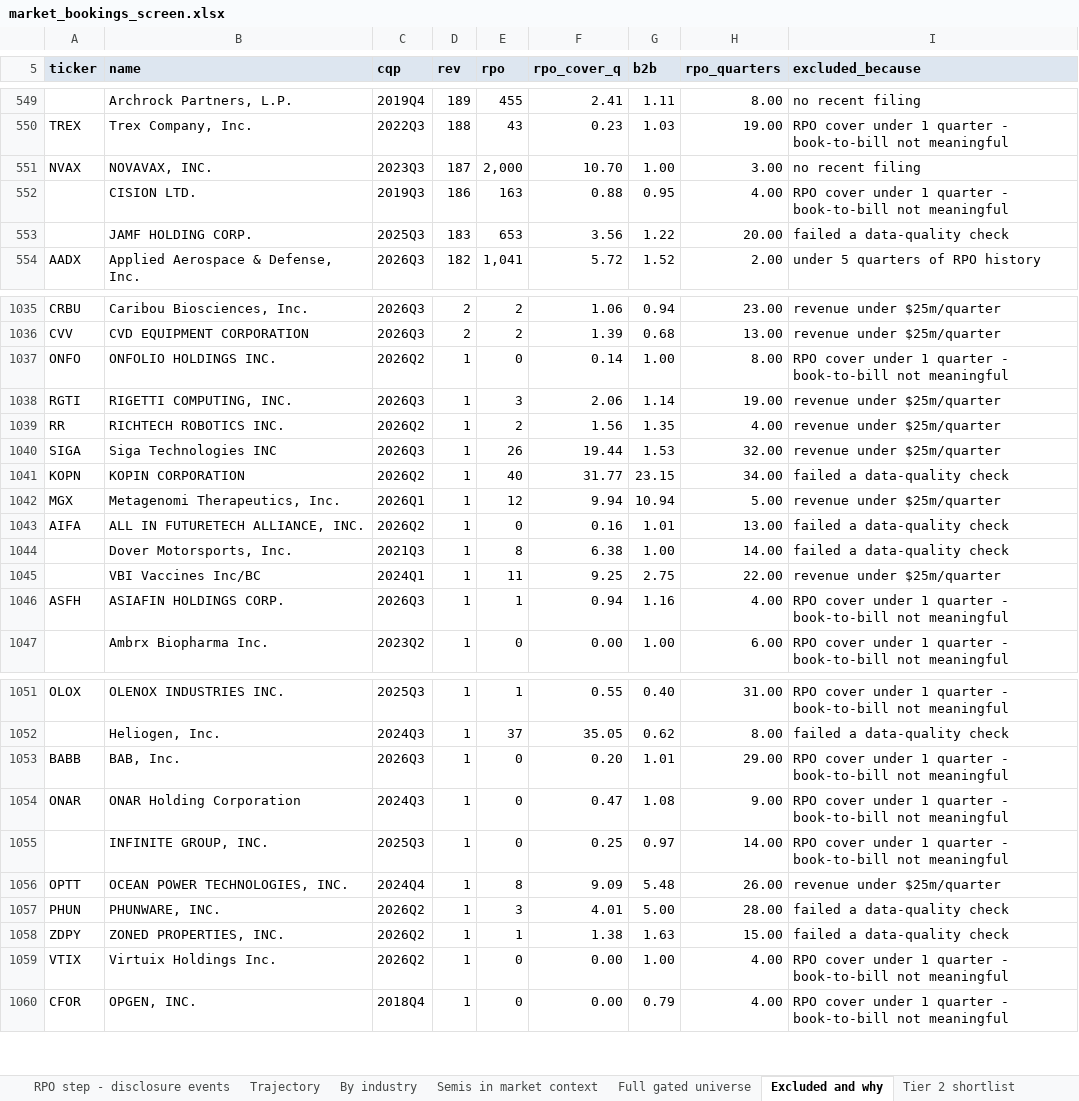
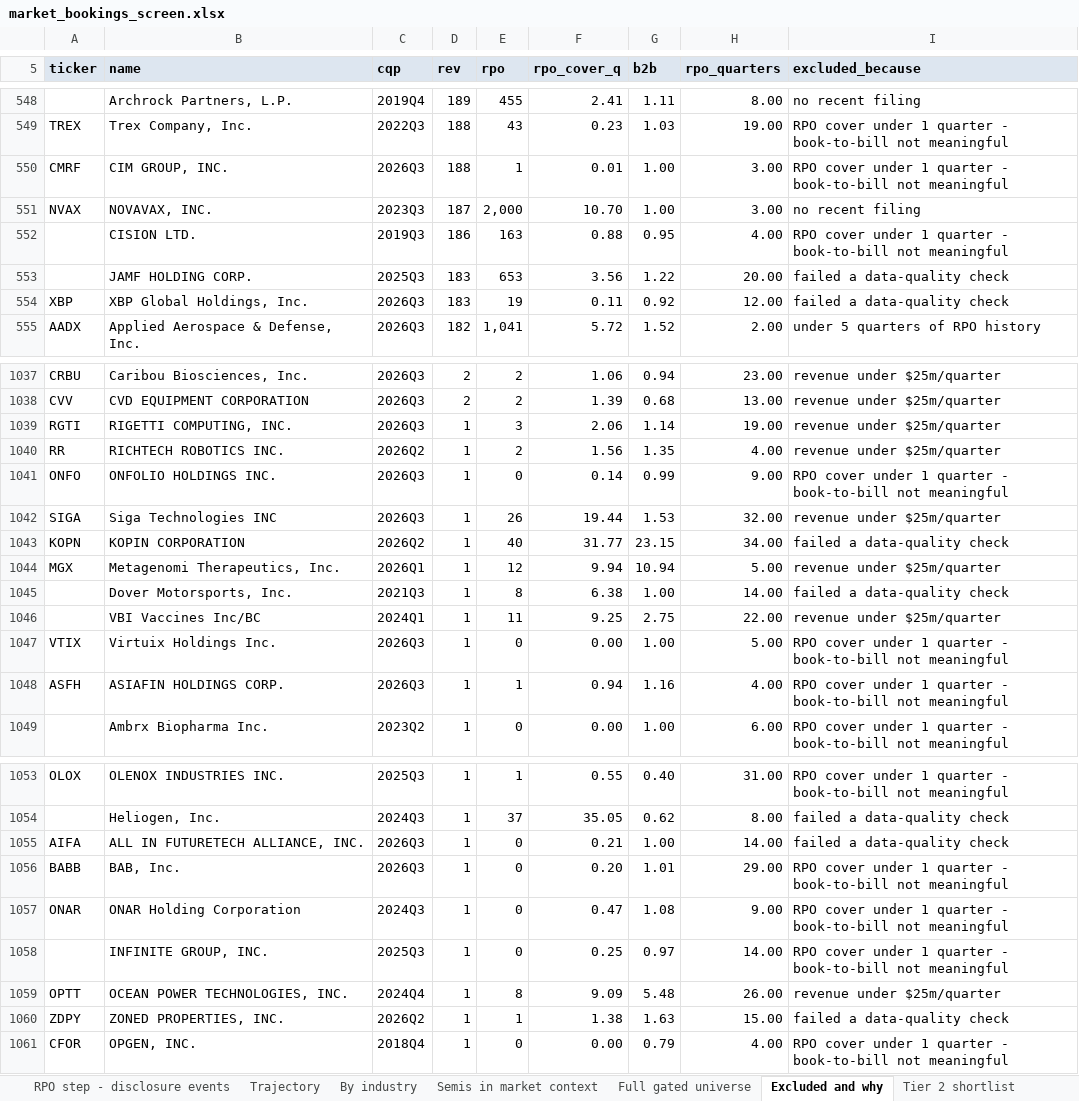
Before and after one commit to shashankrboppidi2/semis-screener, an Excel workbook: results/market_bookings_screen.xlsx, sheet Excluded and why, drawn as a sheet; only a part is shown, gaps mark what is left out; values as stored, in another font and other column widths than the file's, no borders; removed rows and columns are numbered as before the commit, all else as after; the diff covers the shown part only; the diff names each change by its address in the sheet, - before the commit and + after, or states it on an @@ line.

```diff
--- a/results/market_bookings_screen.xlsx (sheet Excluded and why)
+++ b/results/market_bookings_screen.xlsx (sheet Excluded and why)
+row 550: CMRF | CIM GROUP, INC. | 2026Q3 | 188 | 1 | 0.01 | 1.00 | 3.00 | RPO cover under 1 quarter - book-to-bill not meaningful
+row 554: XBP | XBP Global Holdings, Inc. | 2026Q3 | 183 | 19 | 0.11 | 0.92 | 12.00 | failed a data-quality check
-row 1037: ONFO | ONFOLIO HOLDINGS INC. | 2026Q2 | 1 | 0 | 0.14 | 1.00 | 8.00 | RPO cover under 1 quarter - book-to-bill not meaningful
+row 1041: ONFO | ONFOLIO HOLDINGS INC. | 2026Q3 | 1 | 0 | 0.14 | 0.99 | 9.00 | RPO cover under 1 quarter - book-to-bill not meaningful
-row 1043: AIFA | ALL IN FUTURETECH ALLIANCE, INC. | 2026Q2 | 1 | 0 | 0.16 | 1.01 | 13.00 | failed a data-quality check
+row 1047: VTIX | Virtuix Holdings Inc. | 2026Q3 | 1 | 0 | 0.00 | 1.00 | 5.00 | RPO cover under 1 quarter - book-to-bill not meaningful
+row 1055: AIFA | ALL IN FUTURETECH ALLIANCE, INC. | 2026Q3 | 1 | 0 | 0.21 | 1.00 | 14.00 | failed a data-quality check
-row 1057: PHUN | PHUNWARE, INC. | 2026Q2 | 1 | 3 | 4.01 | 5.00 | 28.00 | failed a data-quality check
-row 1059: VTIX | Virtuix Holdings Inc. | 2026Q2 | 1 | 0 | 0.00 | 1.00 | 4.00 | RPO cover under 1 quarter - book-to-bill not meaningful
```
Also changed, not shown: 14 added rows, 12 removed rows, 5 moved rows and 5 edited cells elsewhere in this sheet, sheet Full gated universe, sheet Tier 2 shortlist, sheet Backlog building ahead, sheet Accelerating backlog, sheet Trajectory, sheet Revenue borrowing from backlog, results/beat_and_raise_screen.xlsx, results/semis_acceleration_screen.xlsx, 11 other files.
